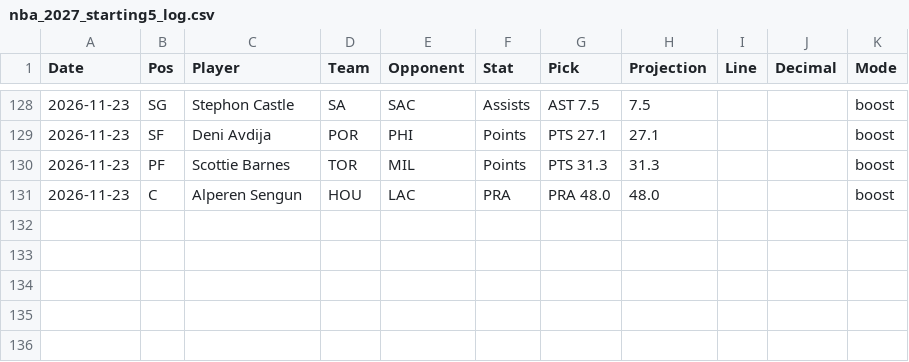
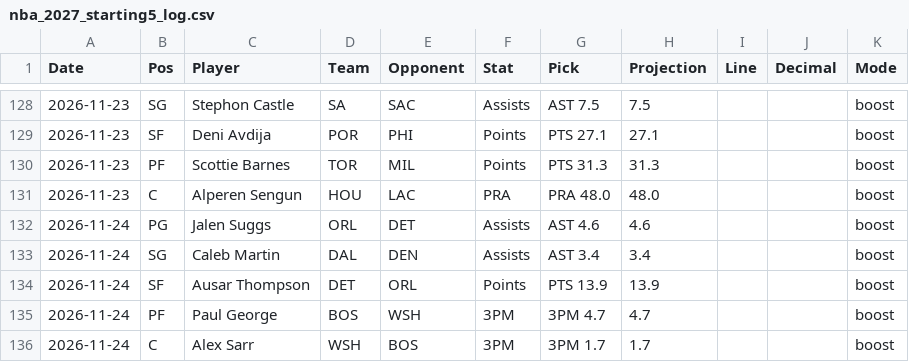
Before and after one commit to HitByOne/NBAData, a CSV file: records/nba_2027_starting5_log.csv, drawn as a sheet; only a part is shown, gaps mark what is left out.

```diff
--- a/records/nba_2027_starting5_log.csv
+++ b/records/nba_2027_starting5_log.csv
@@ -131 +131,6 @@ Date,Pos,Player,Team,Opponent,Stat,Pick,Projection,Line,Decimal,Mode
 2026-11-23,C,Alperen Sengun,HOU,LAC,PRA,PRA 48.0,48.0,,,boost
+2026-11-24,PG,Jalen Suggs,ORL,DET,Assists,AST 4.6,4.6,,,boost
+2026-11-24,SG,Caleb Martin,DAL,DEN,Assists,AST 3.4,3.4,,,boost
+2026-11-24,SF,Ausar Thompson,DET,ORL,Points,PTS 13.9,13.9,,,boost
+2026-11-24,PF,Paul George,BOS,WSH,3PM,3PM 4.7,4.7,,,boost
+2026-11-24,C,Alex Sarr,WSH,BOS,3PM,3PM 1.7,1.7,,,boost
```
Also changed, not shown: site/data/nba_2027_injury_report.csv, site/data/nba_2027_prop_odds_status.csv, 5 other files.
